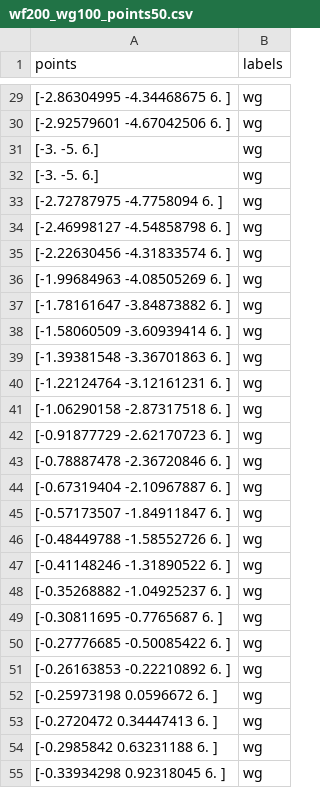
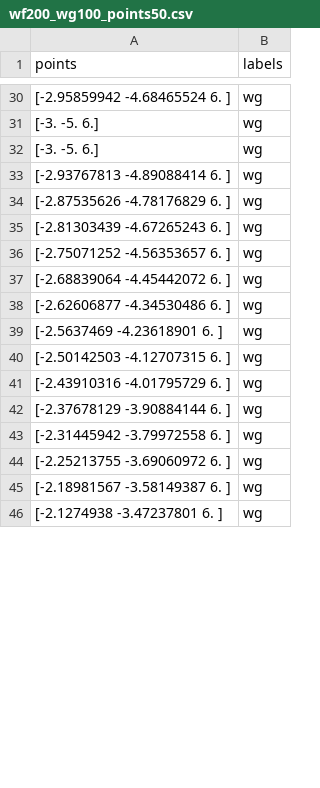
Before and after one commit to darkromantic/mmPRM_TEST, a CSV file: test2_csv/wf200_wg100_points50.csv, drawn as a sheet; only a part is shown, gaps mark what is left out; the diff covers the shown part only.

```diff
--- a/test2_csv/wf200_wg100_points50.csv
+++ b/test2_csv/wf200_wg100_points50.csv
@@ -29,27 +30,17 @@ points,labels
-[-2.86304995 -4.34468675  6.        ],wg
-[-2.92579601 -4.67042506  6.        ],wg
+[-2.95859942 -4.68465524  6.        ],wg
 [-3. -5.  6.],wg
 [-3. -5.  6.],wg
-[-2.72787975 -4.7758094   6.        ],wg
-[-2.46998127 -4.54858798  6.        ],wg
-[-2.22630456 -4.31833574  6.        ],wg
-[-1.99684963 -4.08505269  6.        ],wg
-[-1.78161647 -3.84873882  6.        ],wg
-[-1.58060509 -3.60939414  6.        ],wg
-[-1.39381548 -3.36701863  6.        ],wg
-[-1.22124764 -3.12161231  6.        ],wg
-[-1.06290158 -2.87317518  6.        ],wg
-[-0.91877729 -2.62170723  6.        ],wg
-[-0.78887478 -2.36720846  6.        ],wg
-[-0.67319404 -2.10967887  6.        ],wg
-[-0.57173507 -1.84911847  6.        ],wg
-[-0.48449788 -1.58552726  6.        ],wg
-[-0.41148246 -1.31890522  6.        ],wg
-[-0.35268882 -1.04925237  6.        ],wg
-[-0.30811695 -0.7765687   6.        ],wg
-[-0.27776685 -0.50085422  6.        ],wg
-[-0.26163853 -0.22210892  6.        ],wg
-[-0.25973198  0.0596672   6.        ],wg
-[-0.2720472   0.34447413  6.        ],wg
-[-0.2985842   0.63231188  6.        ],wg
-[-0.33934298  0.92318045  6.        ],wg
+[-2.93767813 -4.89088414  6.        ],wg
+[-2.87535626 -4.78176829  6.        ],wg
+[-2.81303439 -4.67265243  6.        ],wg
+[-2.75071252 -4.56353657  6.        ],wg
+[-2.68839064 -4.45442072  6.        ],wg
+[-2.62606877 -4.34530486  6.        ],wg
+[-2.5637469  -4.23618901  6.        ],wg
+[-2.50142503 -4.12707315  6.        ],wg
+[-2.43910316 -4.01795729  6.        ],wg
+[-2.37678129 -3.90884144  6.        ],wg
+[-2.31445942 -3.79972558  6.        ],wg
+[-2.25213755 -3.69060972  6.        ],wg
+[-2.18981567 -3.58149387  6.        ],wg
+[-2.1274938  -3.47237801  6.        ],wg
```
Also changed, not shown: 21 added rows, 4 removed rows and 111 edited cells elsewhere in this file, 7 other files.
